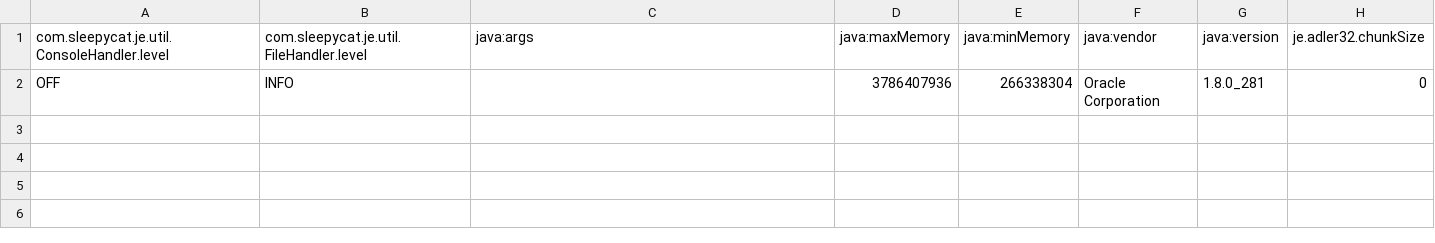
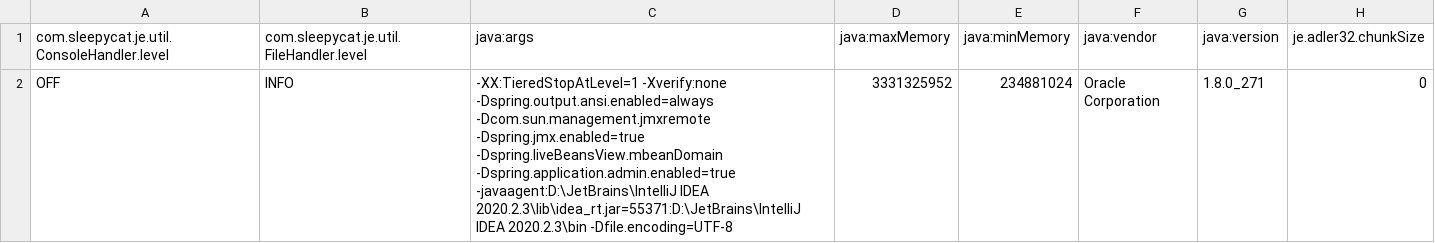
Before and after one commit to xjtu-e-learning/yotta-spring-boot, a CSV file: tmp/crawler4j/frontier/je.config.csv, drawn as a sheet; only a part is shown; the diff names each change by its address in the sheet, - before the commit and + after, or states it on an @@ line.

```diff
--- a/tmp/crawler4j/frontier/je.config.csv
+++ b/tmp/crawler4j/frontier/je.config.csv
-C2 (java:args): (empty)
+C2 (java:args): -XX:TieredStopAtLevel=1 -Xverify:none -Dspring.output.ansi.enabled=always -Dcom.sun.management.jmxremote -Dspring.jmx.enabled=true -Dspring.liveBeansView.mbeanDomain -Dspring.application.admin.enabled=true -javaagent:D:\JetBrains\IntelliJ IDEA 2020.2.3\lib\idea_rt.jar=55371:D:\JetBrains\IntelliJ IDEA 2020.2.3\bin -Dfile.encoding=UTF-8
-D2 (java:maxMemory): 3786407936
+D2 (java:maxMemory): 3331325952
-E2 (java:minMemory): 266338304
+E2 (java:minMemory): 234881024
-G2 (java:version): 1.8.0_281
+G2 (java:version): 1.8.0_271
```
Also changed, not shown: 5 other files.
